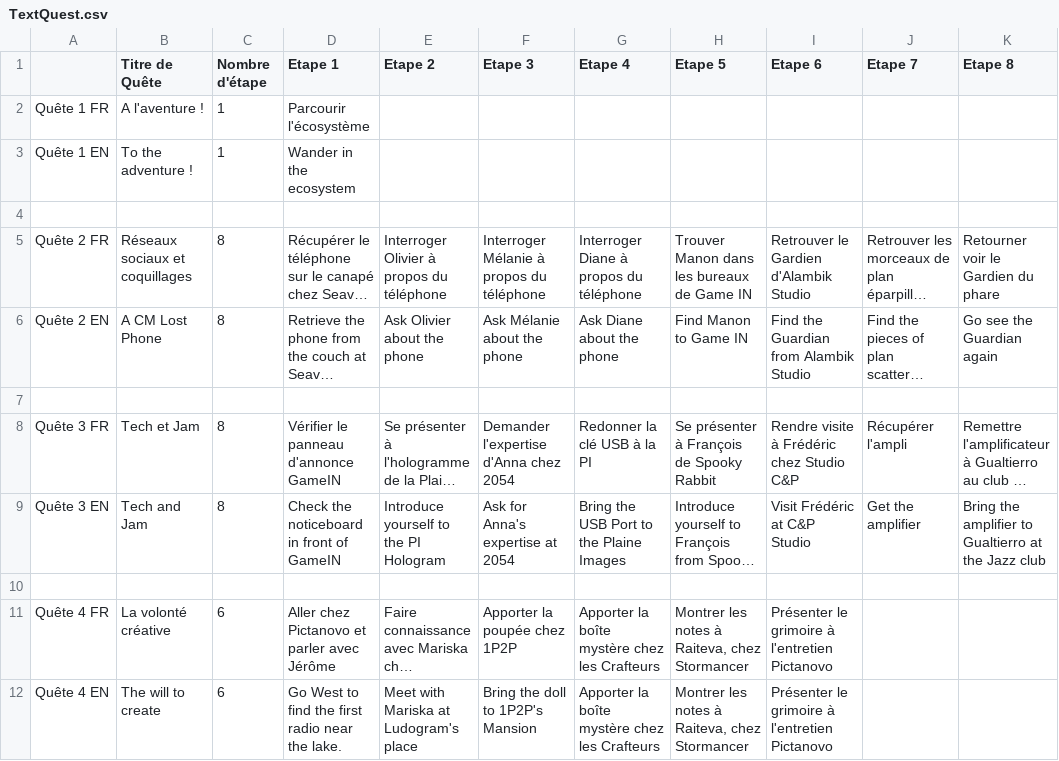
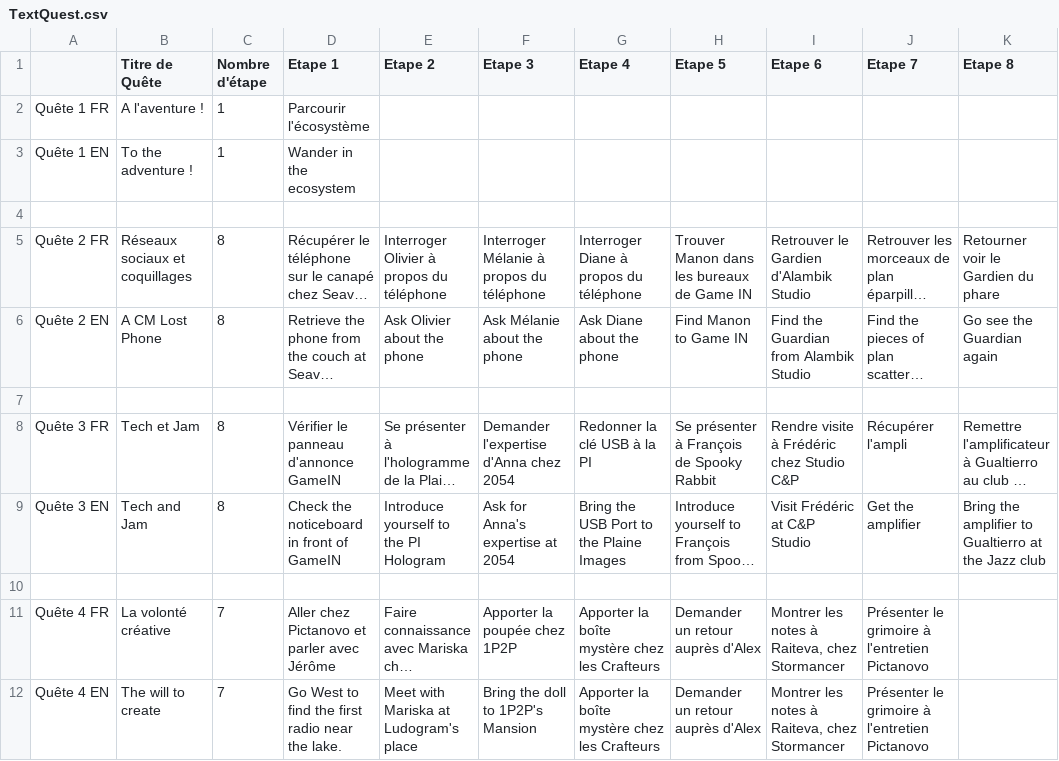
Before and after one commit to SophieMaleval/Projet_Game-IN, a CSV file: Projet_GAMEIN/Assets/Textes/TextQuest.csv, drawn as a sheet; only a part is shown; long unchanged cells end in …; the diff names each change by its address in the sheet, - before the commit and + after, or states it on an @@ line.

```diff
--- a/Projet_GAMEIN/Assets/Textes/TextQuest.csv
+++ b/Projet_GAMEIN/Assets/Textes/TextQuest.csv
-C11:C12 (Nombre d'étape): 6
+C11:C12 (Nombre d'étape): 7
-H11:H12 (Etape 5): Montrer les notes à Raiteva, chez Stormancer
+H11:H12 (Etape 5): Demander un retour auprès d'Alex
-I11:I12 (Etape 6): Présenter le grimoire à l'entretien Pictanovo
+I11:I12 (Etape 6): Montrer les notes à Raiteva, chez Stormancer
-J11:J12 (Etape 7): (empty)
+J11:J12 (Etape 7): Présenter le grimoire à l'entretien Pictanovo
```
Also changed, not shown: Projet_GAMEIN/Assets/Textes/TextDialogue - EN.csv, 13 other files.
